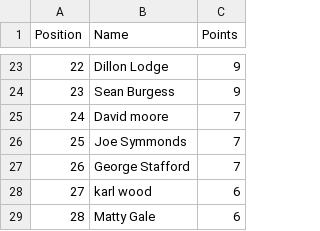
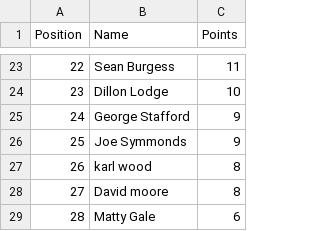
Before and after one commit to DillonLodge/world-cup-predictor, a CSV file: leaderboard.csv, drawn as a sheet; only a part is shown, gaps mark what is left out; the diff covers the shown part only.

```diff
--- a/leaderboard.csv
+++ b/leaderboard.csv
@@ -23,7 +23,7 @@
-22,Dillon Lodge,9
-23,Sean Burgess,9
-24,David moore,7
-25,Joe Symmonds,7
-26,George Stafford,7
-27,karl wood,6
+22,Sean Burgess,11
+23,Dillon Lodge,10
+24,George Stafford,9
+25,Joe Symmonds,9
+26,karl wood,8
+27,David moore,8
 28,Matty Gale,6
```
Also changed, not shown: 39 edited cells elsewhere in this file.
